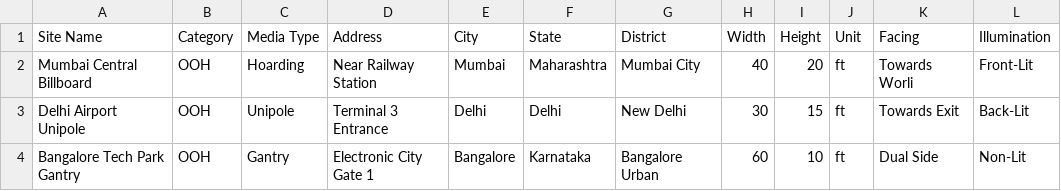
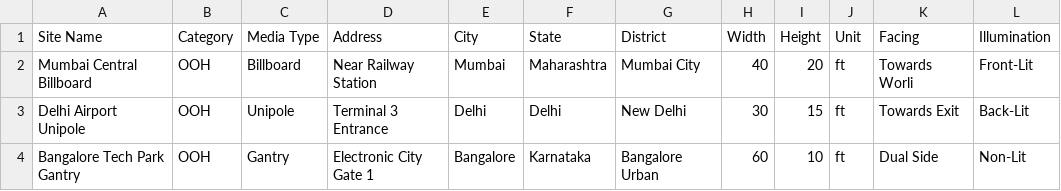
Before and after one commit to webultrasolution/sudha, a CSV file: templates/inventory_template.csv, drawn as a sheet.

```diff
--- a/templates/inventory_template.csv
+++ b/templates/inventory_template.csv
@@ -1,3 +1,3 @@
 Site Name,Category,Media Type,Address,City,State,District,Width,Height,Unit,Facing,Illumination
-"Mumbai Central Billboard","OOH","Hoarding","Near Railway Station","Mumbai","Maharashtra","Mumbai City","40","20","ft","Towards Worli","Front-Lit"
+"Mumbai Central Billboard","OOH","Billboard","Near Railway Station","Mumbai","Maharashtra","Mumbai City","40","20","ft","Towards Worli","Front-Lit"
 "Delhi Airport Unipole","OOH","Unipole","Terminal 3 Entrance","Delhi","Delhi","New Delhi","30","15","ft","Towards Exit","Back-Lit"
```
Also changed, not shown: 3 other files.
